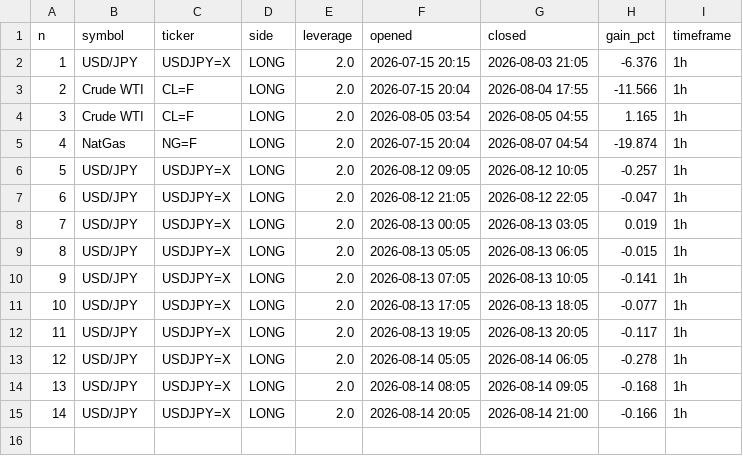
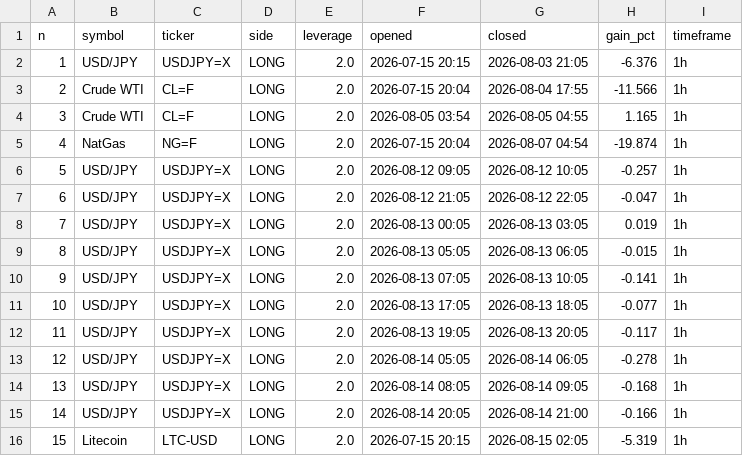
Before and after one commit to mnaghshvarian/NIchipsinc, a CSV file: trades.csv, drawn as a sheet; the diff names each change by its address in the sheet, - before the commit and + after, or states it on an @@ line.

```diff
--- a/trades.csv
+++ b/trades.csv
+row 16: 15 | Litecoin | LTC-USD | LONG | 2.0 | 2026-07-15 20:15 | 2026-08-15 02:05 | -5.319 | 1h
```
Also changed, not shown: 15 other files.
